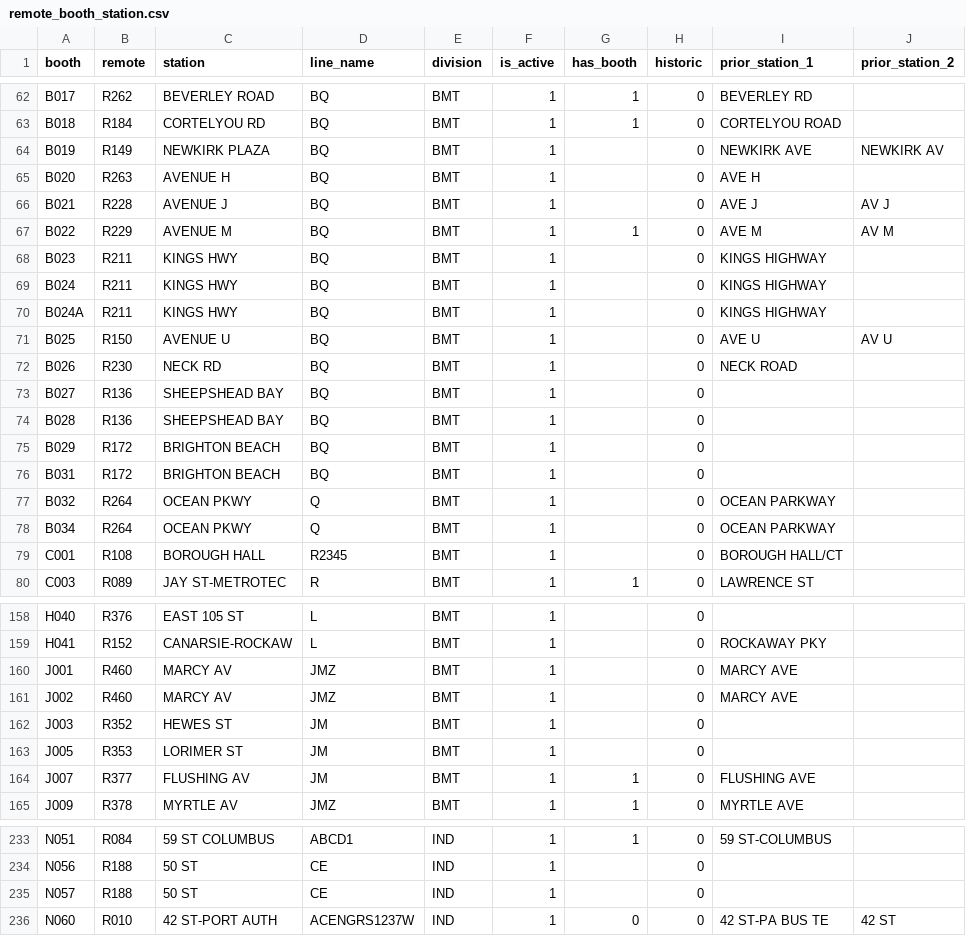
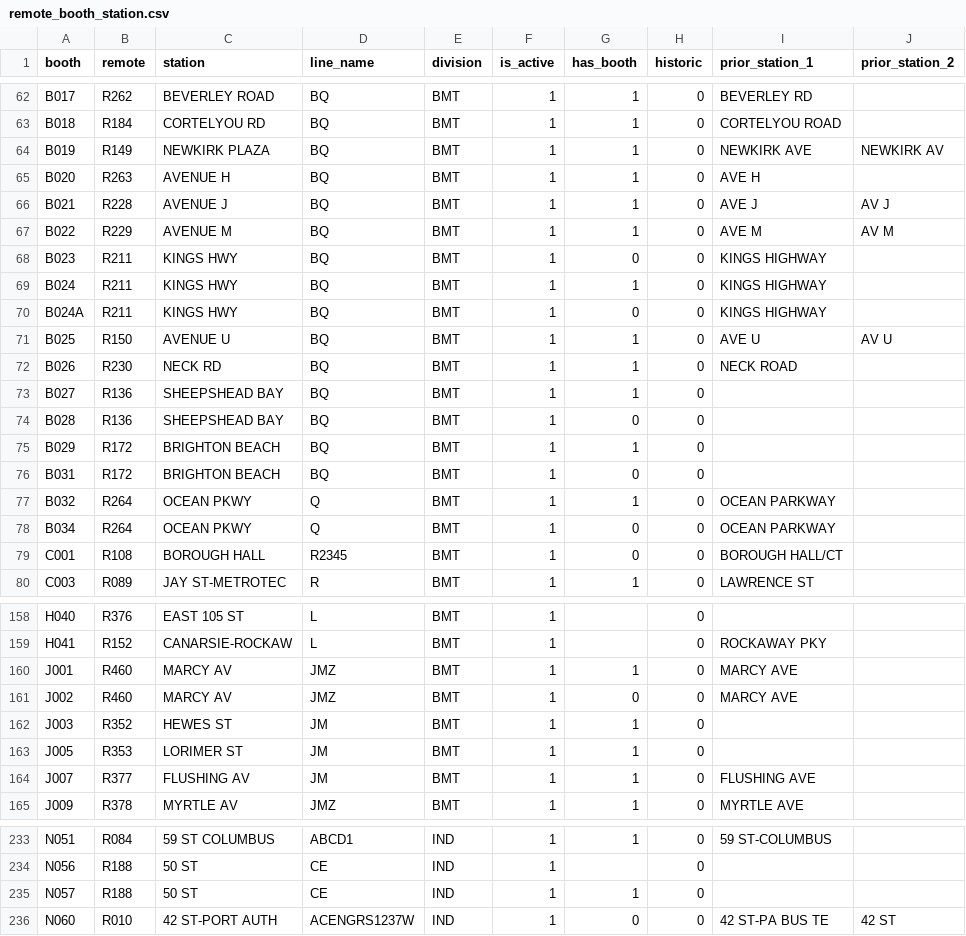
Before and after one commit to hshore29/mta-lookups, a CSV file: clean/remote_booth_station.csv, drawn as a sheet; only a part is shown, gaps mark what is left out; the diff covers the shown part only.

Commit message:
Added more booth statuses

```diff
--- a/clean/remote_booth_station.csv
+++ b/clean/remote_booth_station.csv
@@ -63,18 +63,18 @@ B017,R262,BEVERLEY ROAD,BQ,BMT,1,1,0,BEVERLEY RD,
 B018,R184,CORTELYOU RD,BQ,BMT,1,1,0,CORTELYOU ROAD,
-B019,R149,NEWKIRK PLAZA,BQ,BMT,1,,0,NEWKIRK AVE,NEWKIRK AV
-B020,R263,AVENUE H,BQ,BMT,1,,0,AVE H,
-B021,R228,AVENUE J,BQ,BMT,1,,0,AVE J,AV J
+B019,R149,NEWKIRK PLAZA,BQ,BMT,1,1,0,NEWKIRK AVE,NEWKIRK AV
+B020,R263,AVENUE H,BQ,BMT,1,1,0,AVE H,
+B021,R228,AVENUE J,BQ,BMT,1,1,0,AVE J,AV J
 B022,R229,AVENUE M,BQ,BMT,1,1,0,AVE M,AV M
-B023,R211,KINGS HWY,BQ,BMT,1,,0,KINGS HIGHWAY,
-B024,R211,KINGS HWY,BQ,BMT,1,,0,KINGS HIGHWAY,
-B024A,R211,KINGS HWY,BQ,BMT,1,,0,KINGS HIGHWAY,
-B025,R150,AVENUE U,BQ,BMT,1,,0,AVE U,AV U
-B026,R230,NECK RD,BQ,BMT,1,,0,NECK ROAD,
-B027,R136,SHEEPSHEAD BAY,BQ,BMT,1,,0,,
-B028,R136,SHEEPSHEAD BAY,BQ,BMT,1,,0,,
-B029,R172,BRIGHTON BEACH,BQ,BMT,1,,0,,
-B031,R172,BRIGHTON BEACH,BQ,BMT,1,,0,,
-B032,R264,OCEAN PKWY,Q,BMT,1,,0,OCEAN PARKWAY,
-B034,R264,OCEAN PKWY,Q,BMT,1,,0,OCEAN PARKWAY,
-C001,R108,BOROUGH HALL,R2345,BMT,1,,0,BOROUGH HALL/CT,
+B023,R211,KINGS HWY,BQ,BMT,1,0,0,KINGS HIGHWAY,
+B024,R211,KINGS HWY,BQ,BMT,1,1,0,KINGS HIGHWAY,
+B024A,R211,KINGS HWY,BQ,BMT,1,0,0,KINGS HIGHWAY,
+B025,R150,AVENUE U,BQ,BMT,1,1,0,AVE U,AV U
+B026,R230,NECK RD,BQ,BMT,1,1,0,NECK ROAD,
+B027,R136,SHEEPSHEAD BAY,BQ,BMT,1,1,0,,
+B028,R136,SHEEPSHEAD BAY,BQ,BMT,1,0,0,,
+B029,R172,BRIGHTON BEACH,BQ,BMT,1,1,0,,
+B031,R172,BRIGHTON BEACH,BQ,BMT,1,0,0,,
+B032,R264,OCEAN PKWY,Q,BMT,1,1,0,OCEAN PARKWAY,
+B034,R264,OCEAN PKWY,Q,BMT,1,0,0,OCEAN PARKWAY,
+C001,R108,BOROUGH HALL,R2345,BMT,1,0,0,BOROUGH HALL/CT,
 C003,R089,JAY ST-METROTEC,R,BMT,1,1,0,LAWRENCE ST,
@@ -159,6 +159,6 @@ H040,R376,EAST 105 ST,L,BMT,1,,0,,
 H041,R152,CANARSIE-ROCKAW,L,BMT,1,,0,ROCKAWAY PKY,
-J001,R460,MARCY AV,JMZ,BMT,1,,0,MARCY AVE,
-J002,R460,MARCY AV,JMZ,BMT,1,,0,MARCY AVE,
-J003,R352,HEWES ST,JM,BMT,1,,0,,
-J005,R353,LORIMER ST,JM,BMT,1,,0,,
+J001,R460,MARCY AV,JMZ,BMT,1,1,0,MARCY AVE,
+J002,R460,MARCY AV,JMZ,BMT,1,0,0,MARCY AVE,
+J003,R352,HEWES ST,JM,BMT,1,1,0,,
+J005,R353,LORIMER ST,JM,BMT,1,1,0,,
 J007,R377,FLUSHING AV,JM,BMT,1,1,0,FLUSHING AVE,
@@ -234,3 +234,3 @@ N051,R084,59 ST COLUMBUS,ABCD1,IND,1,1,0,59 ST-COLUMBUS,
 N056,R188,50 ST,CE,IND,1,,0,,
-N057,R188,50 ST,CE,IND,1,,0,,
+N057,R188,50 ST,CE,IND,1,1,0,,
 N060,R010,42 ST-PORT AUTH,ACENGRS1237W,IND,1,0,0,42 ST-PA BUS TE,42 ST
```
Also changed, not shown: 41 edited cells elsewhere in this file.
